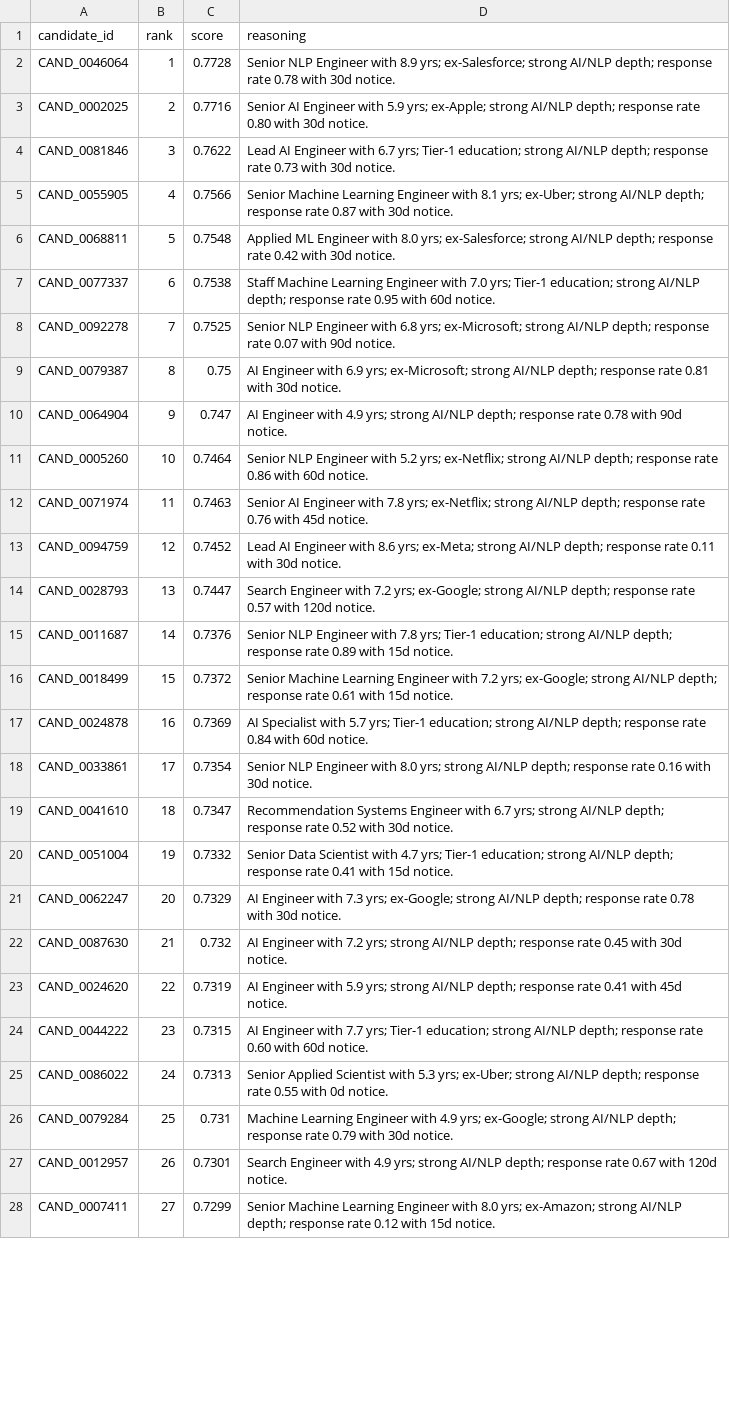
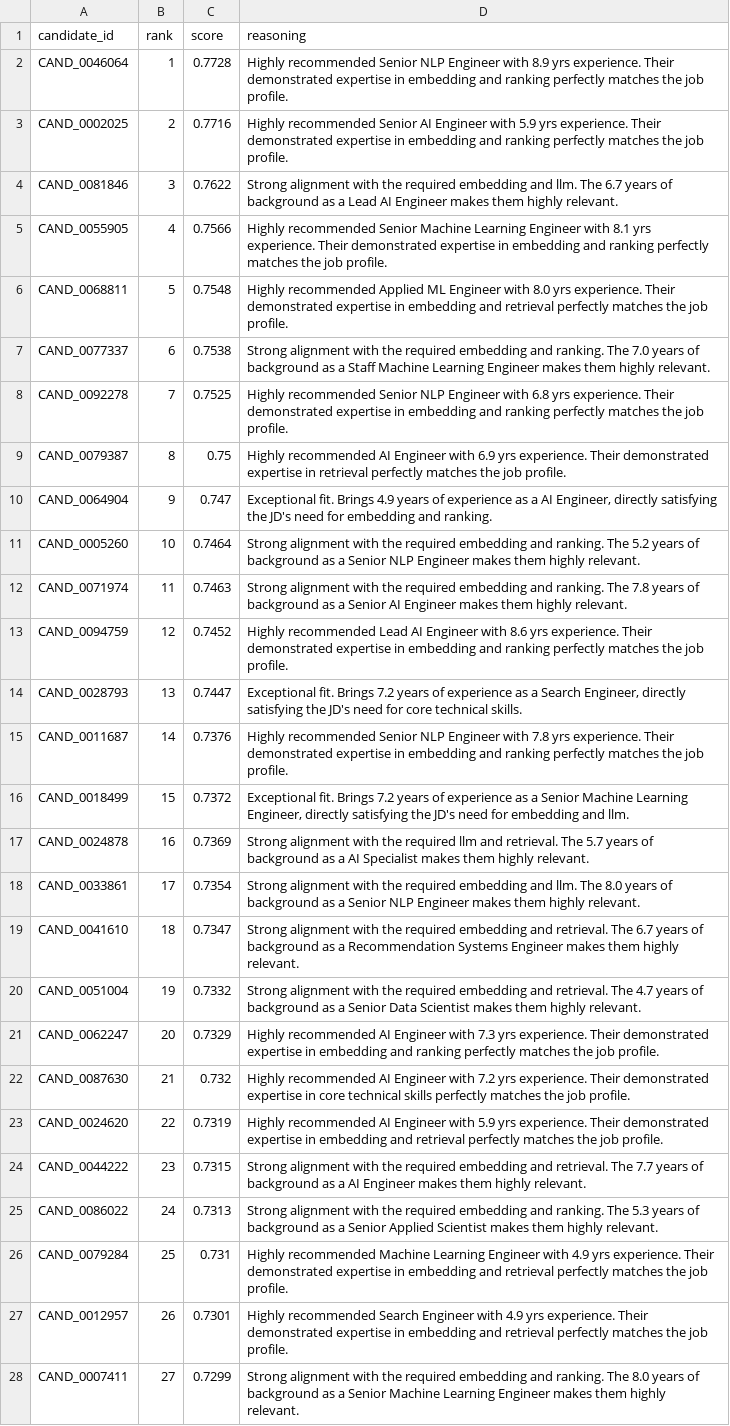
Before and after one commit to Rohit-1166/Skillsync-v1, a CSV file: submission.csv, drawn as a sheet; only a part is shown; the diff covers the shown part only; the diff names each change by its address in the sheet, - before the commit and + after, or states it on an @@ line.

```diff
--- a/submission.csv
+++ b/submission.csv
-D2 (reasoning): Senior NLP Engineer with 8.9 yrs; ex-Salesforce; strong AI/NLP depth; response rate 0.78 with 30d notice.
+D2 (reasoning): Highly recommended Senior NLP Engineer with 8.9 yrs experience. Their demonstrated expertise in embedding and ranking perfectly matches the job profile.
-D3 (reasoning): Senior AI Engineer with 5.9 yrs; ex-Apple; strong AI/NLP depth; response rate 0.80 with 30d notice.
+D3 (reasoning): Highly recommended Senior AI Engineer with 5.9 yrs experience. Their demonstrated expertise in embedding and ranking perfectly matches the job profile.
-D4 (reasoning): Lead AI Engineer with 6.7 yrs; Tier-1 education; strong AI/NLP depth; response rate 0.73 with 30d notice.
+D4 (reasoning): Strong alignment with the required embedding and llm. The 6.7 years of background as a Lead AI Engineer makes them highly relevant.
-D5 (reasoning): Senior Machine Learning Engineer with 8.1 yrs; ex-Uber; strong AI/NLP depth; response rate 0.87 with 30d notice.
+D5 (reasoning): Highly recommended Senior Machine Learning Engineer with 8.1 yrs experience. Their demonstrated expertise in embedding and ranking perfectly matches the job profile.
-D6 (reasoning): Applied ML Engineer with 8.0 yrs; ex-Salesforce; strong AI/NLP depth; response rate 0.42 with 30d notice.
+D6 (reasoning): Highly recommended Applied ML Engineer with 8.0 yrs experience. Their demonstrated expertise in embedding and retrieval perfectly matches the job profile.
-D7 (reasoning): Staff Machine Learning Engineer with 7.0 yrs; Tier-1 education; strong AI/NLP depth; response rate 0.95 with 60d notice.
+D7 (reasoning): Strong alignment with the required embedding and ranking. The 7.0 years of background as a Staff Machine Learning Engineer makes them highly relevant.
-D8 (reasoning): Senior NLP Engineer with 6.8 yrs; ex-Microsoft; strong AI/NLP depth; response rate 0.07 with 90d notice.
+D8 (reasoning): Highly recommended Senior NLP Engineer with 6.8 yrs experience. Their demonstrated expertise in embedding and ranking perfectly matches the job profile.
-D9 (reasoning): AI Engineer with 6.9 yrs; ex-Microsoft; strong AI/NLP depth; response rate 0.81 with 30d notice.
+D9 (reasoning): Highly recommended AI Engineer with 6.9 yrs experience. Their demonstrated expertise in retrieval perfectly matches the job profile.
-D10 (reasoning): AI Engineer with 4.9 yrs; strong AI/NLP depth; response rate 0.78 with 90d notice.
+D10 (reasoning): Exceptional fit. Brings 4.9 years of experience as a AI Engineer, directly satisfying the JD's need for embedding and ranking.
-D11 (reasoning): Senior NLP Engineer with 5.2 yrs; ex-Netflix; strong AI/NLP depth; response rate 0.86 with 60d notice.
+D11 (reasoning): Strong alignment with the required embedding and ranking. The 5.2 years of background as a Senior NLP Engineer makes them highly relevant.
-D12 (reasoning): Senior AI Engineer with 7.8 yrs; ex-Netflix; strong AI/NLP depth; response rate 0.76 with 45d notice.
+D12 (reasoning): Strong alignment with the required embedding and ranking. The 7.8 years of background as a Senior AI Engineer makes them highly relevant.
-D13 (reasoning): Lead AI Engineer with 8.6 yrs; ex-Meta; strong AI/NLP depth; response rate 0.11 with 30d notice.
+D13 (reasoning): Highly recommended Lead AI Engineer with 8.6 yrs experience. Their demonstrated expertise in embedding and ranking perfectly matches the job profile.
-D14 (reasoning): Search Engineer with 7.2 yrs; ex-Google; strong AI/NLP depth; response rate 0.57 with 120d notice.
+D14 (reasoning): Exceptional fit. Brings 7.2 years of experience as a Search Engineer, directly satisfying the JD's need for core technical skills.
-D15 (reasoning): Senior NLP Engineer with 7.8 yrs; Tier-1 education; strong AI/NLP depth; response rate 0.89 with 15d notice.
+D15 (reasoning): Highly recommended Senior NLP Engineer with 7.8 yrs experience. Their demonstrated expertise in embedding and ranking perfectly matches the job profile.
-D16 (reasoning): Senior Machine Learning Engineer with 7.2 yrs; ex-Google; strong AI/NLP depth; response rate 0.61 with 15d notice.
+D16 (reasoning): Exceptional fit. Brings 7.2 years of experience as a Senior Machine Learning Engineer, directly satisfying the JD's need for embedding and llm.
-D17 (reasoning): AI Specialist with 5.7 yrs; Tier-1 education; strong AI/NLP depth; response rate 0.84 with 60d notice.
+D17 (reasoning): Strong alignment with the required llm and retrieval. The 5.7 years of background as a AI Specialist makes them highly relevant.
-D18 (reasoning): Senior NLP Engineer with 8.0 yrs; strong AI/NLP depth; response rate 0.16 with 30d notice.
+D18 (reasoning): Strong alignment with the required embedding and llm. The 8.0 years of background as a Senior NLP Engineer makes them highly relevant.
-D19 (reasoning): Recommendation Systems Engineer with 6.7 yrs; strong AI/NLP depth; response rate 0.52 with 30d notice.
+D19 (reasoning): Strong alignment with the required embedding and retrieval. The 6.7 years of background as a Recommendation Systems Engineer makes them highly relevant.
-D20 (reasoning): Senior Data Scientist with 4.7 yrs; Tier-1 education; strong AI/NLP depth; response rate 0.41 with 15d notice.
+D20 (reasoning): Strong alignment with the required embedding and retrieval. The 4.7 years of background as a Senior Data Scientist makes them highly relevant.
-D21 (reasoning): AI Engineer with 7.3 yrs; ex-Google; strong AI/NLP depth; response rate 0.78 with 30d notice.
+D21 (reasoning): Highly recommended AI Engineer with 7.3 yrs experience. Their demonstrated expertise in embedding and ranking perfectly matches the job profile.
-D22 (reasoning): AI Engineer with 7.2 yrs; strong AI/NLP depth; response rate 0.45 with 30d notice.
+D22 (reasoning): Highly recommended AI Engineer with 7.2 yrs experience. Their demonstrated expertise in core technical skills perfectly matches the job profile.
-D23 (reasoning): AI Engineer with 5.9 yrs; strong AI/NLP depth; response rate 0.41 with 45d notice.
+D23 (reasoning): Highly recommended AI Engineer with 5.9 yrs experience. Their demonstrated expertise in embedding and retrieval perfectly matches the job profile.
-D24 (reasoning): AI Engineer with 7.7 yrs; Tier-1 education; strong AI/NLP depth; response rate 0.60 with 60d notice.
+D24 (reasoning): Strong alignment with the required embedding and retrieval. The 7.7 years of background as a AI Engineer makes them highly relevant.
-D25 (reasoning): Senior Applied Scientist with 5.3 yrs; ex-Uber; strong AI/NLP depth; response rate 0.55 with 0d notice.
+D25 (reasoning): Strong alignment with the required embedding and ranking. The 5.3 years of background as a Senior Applied Scientist makes them highly relevant.
-D26 (reasoning): Machine Learning Engineer with 4.9 yrs; ex-Google; strong AI/NLP depth; response rate 0.79 with 30d notice.
+D26 (reasoning): Highly recommended Machine Learning Engineer with 4.9 yrs experience. Their demonstrated expertise in embedding and retrieval perfectly matches the job profile.
-D27 (reasoning): Search Engineer with 4.9 yrs; strong AI/NLP depth; response rate 0.67 with 120d notice.
+D27 (reasoning): Highly recommended Search Engineer with 4.9 yrs experience. Their demonstrated expertise in embedding and retrieval perfectly matches the job profile.
-D28 (reasoning): Senior Machine Learning Engineer with 8.0 yrs; ex-Amazon; strong AI/NLP depth; response rate 0.12 with 15d notice.
+D28 (reasoning): Strong alignment with the required embedding and ranking. The 8.0 years of background as a Senior Machine Learning Engineer makes them highly relevant.
```
Also changed, not shown: 73 edited cells elsewhere in this file, 1 other file.
